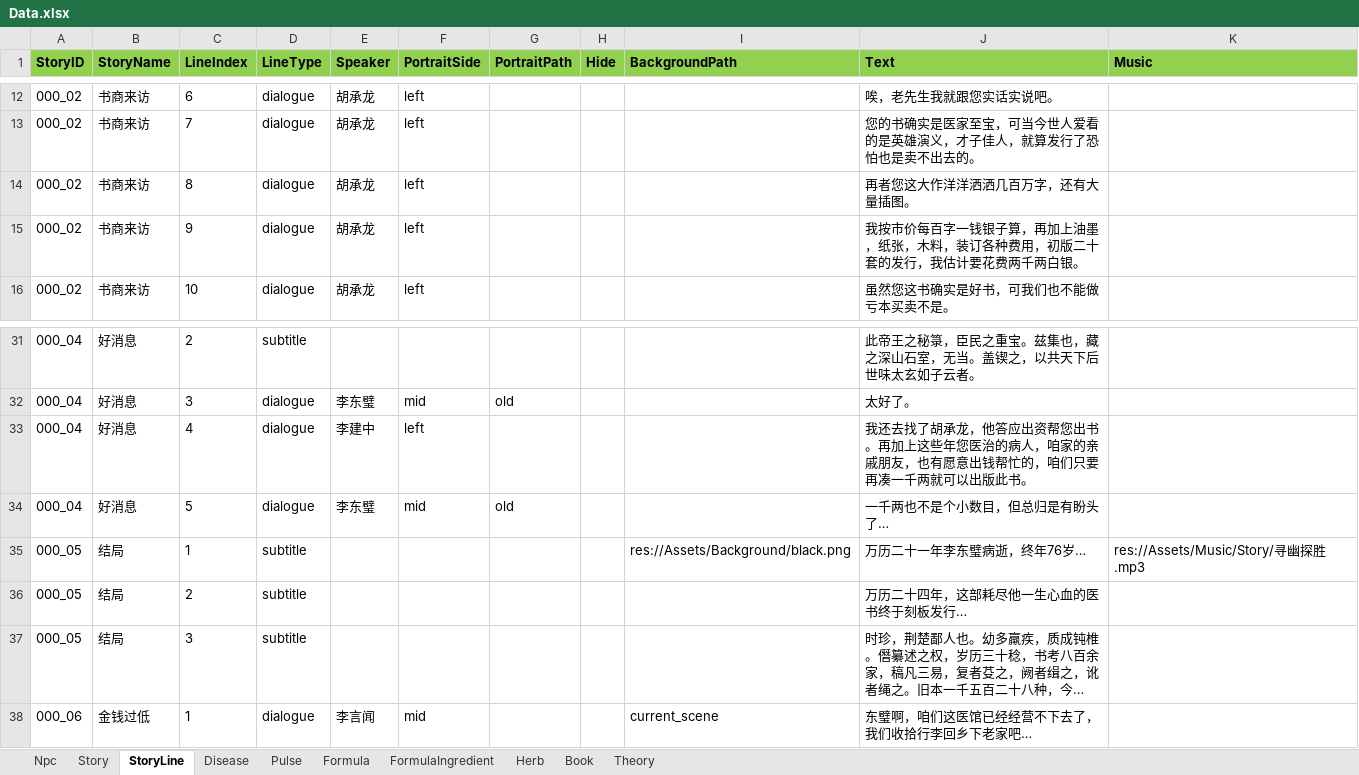
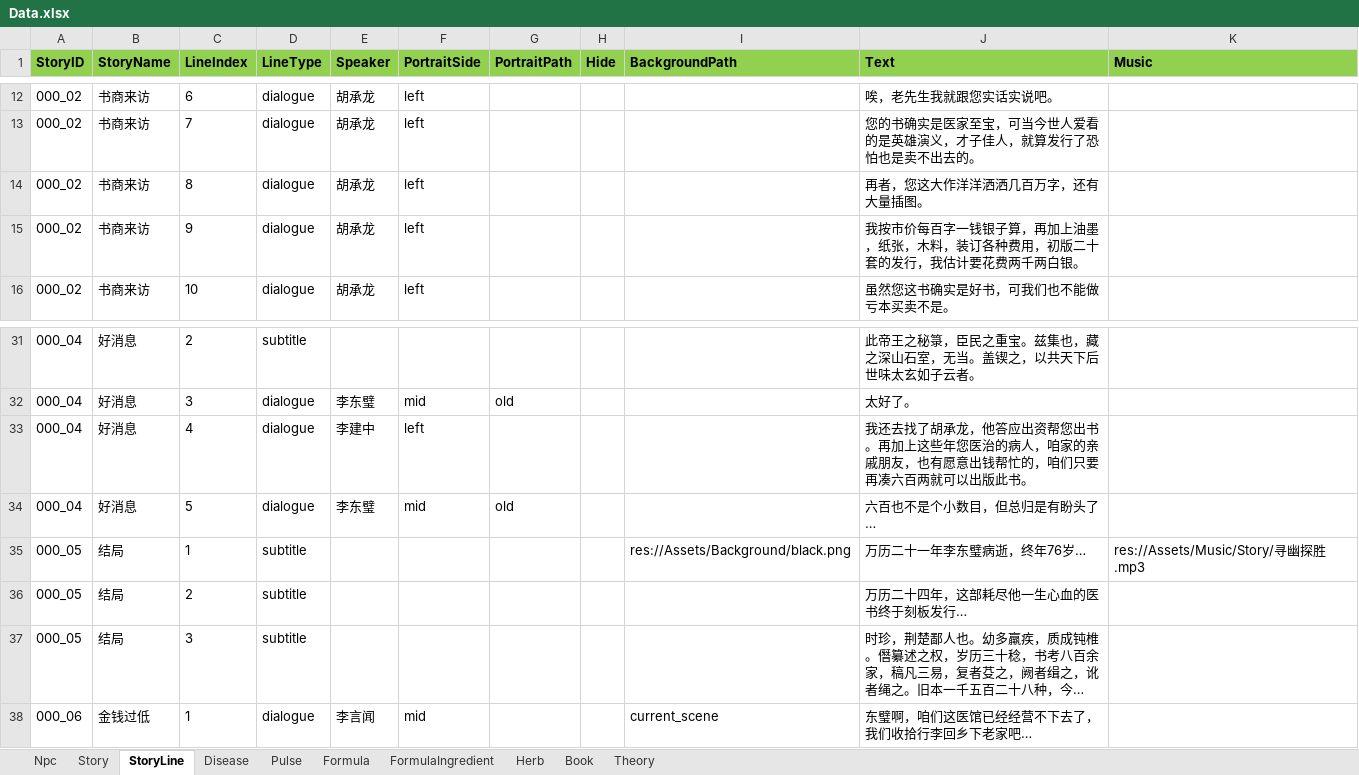
Before and after one commit to lqc19891229/Doctor, an Excel workbook: DataTables/Data.xlsx, sheet StoryLine, drawn as a sheet; only a part is shown, gaps mark what is left out; long unchanged cells end in …; values as stored, in another font and other column widths than the file's, no borders; the diff names each change by its address in the sheet, - before the commit and + after, or states it on an @@ line.

```diff
--- a/DataTables/Data.xlsx (sheet StoryLine)
+++ b/DataTables/Data.xlsx (sheet StoryLine)
-J14 (Text): 再者您这大作洋洋洒洒几百万字，还有大量插图。
+J14 (Text): 再者，您这大作洋洋洒洒几百万字，还有大量插图。
-J33 (Text): …只要再凑一千两就可以…
+J33 (Text): …只要再凑六百两就可以…
-J34 (Text): 一千两也不是个小数目，但总归是有盼头了…
+J34 (Text): 六百也不是个小数目，但总归是有盼头了…
```
Also changed, not shown: sheet Theory, sheet Story, DataTables/Data.backup_before_detailtext_import.xlsx, 37 other files.
